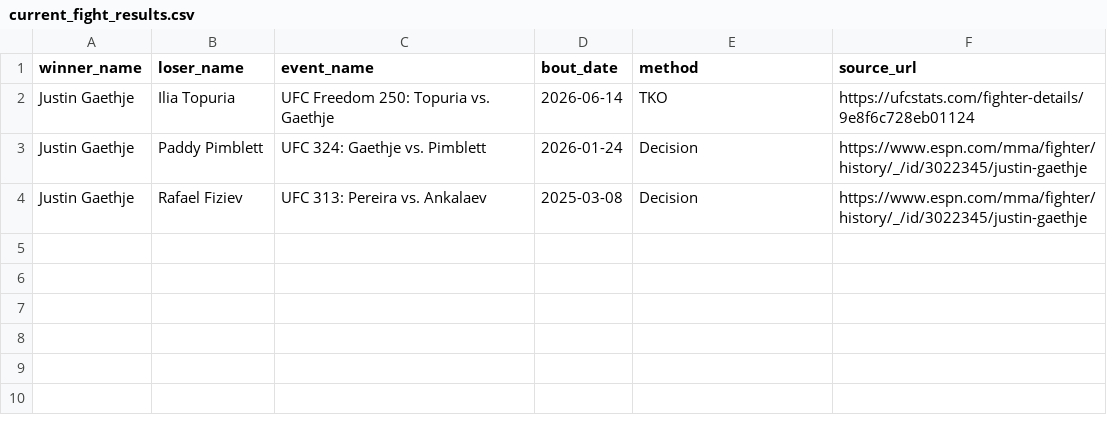
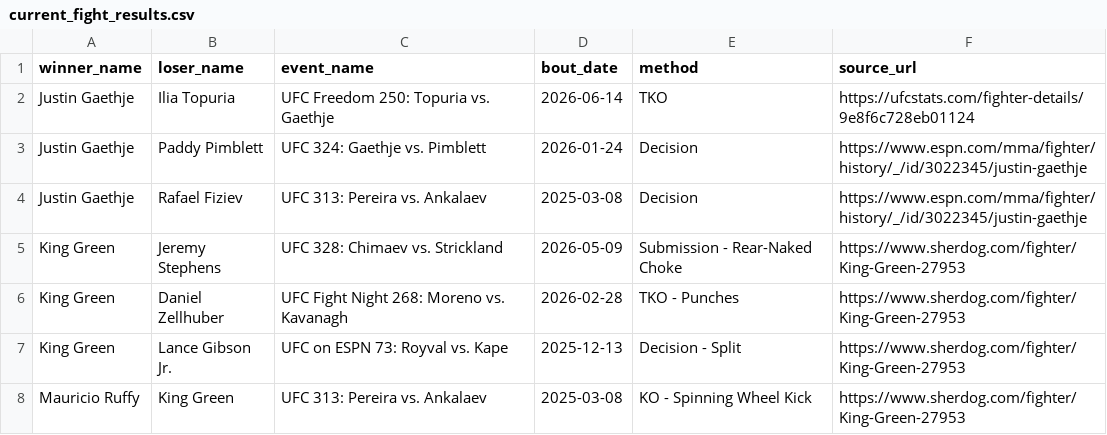
Before and after one commit to daverozee/mma-fight-predictor, a CSV file: app/data/current_fight_results.csv, drawn as a sheet.

Commit message:
Correct King Green recent fight history

```diff
--- a/app/data/current_fight_results.csv
+++ b/app/data/current_fight_results.csv
@@ -4 +4,5 @@ Justin Gaethje,Paddy Pimblett,UFC 324: Gaethje vs. Pimblett,2026-01-24,Decision,
 Justin Gaethje,Rafael Fiziev,UFC 313: Pereira vs. Ankalaev,2025-03-08,Decision,https://www.espn.com/mma/fighter/history/_/id/3022345/justin-gaethje
+King Green,Jeremy Stephens,UFC 328: Chimaev vs. Strickland,2026-05-09,Submission - Rear-Naked Choke,https://www.sherdog.com/fighter/King-Green-27953
+King Green,Daniel Zellhuber,UFC Fight Night 268: Moreno vs. Kavanagh,2026-02-28,TKO - Punches,https://www.sherdog.com/fighter/King-Green-27953
+King Green,Lance Gibson Jr.,UFC on ESPN 73: Royval vs. Kape,2025-12-13,Decision - Split,https://www.sherdog.com/fighter/King-Green-27953
+Mauricio Ruffy,King Green,UFC 313: Pereira vs. Ankalaev,2025-03-08,KO - Spinning Wheel Kick,https://www.sherdog.com/fighter/King-Green-27953
```
Also changed, not shown: 1 other file.
